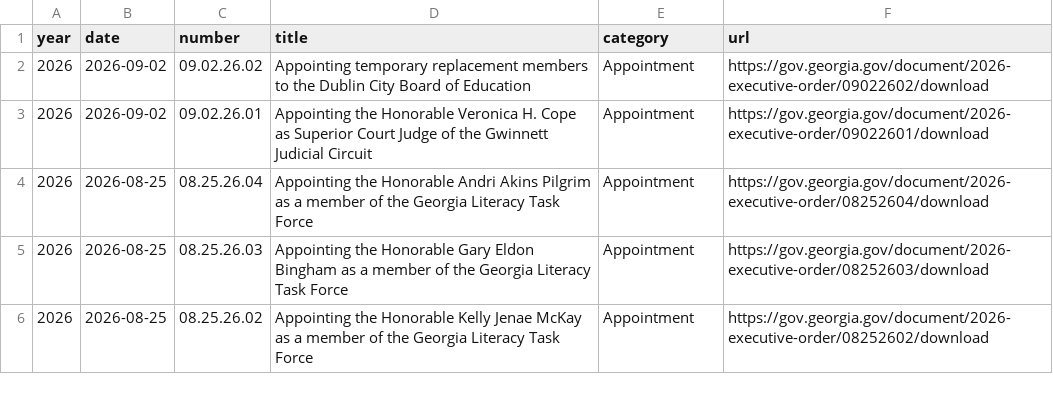
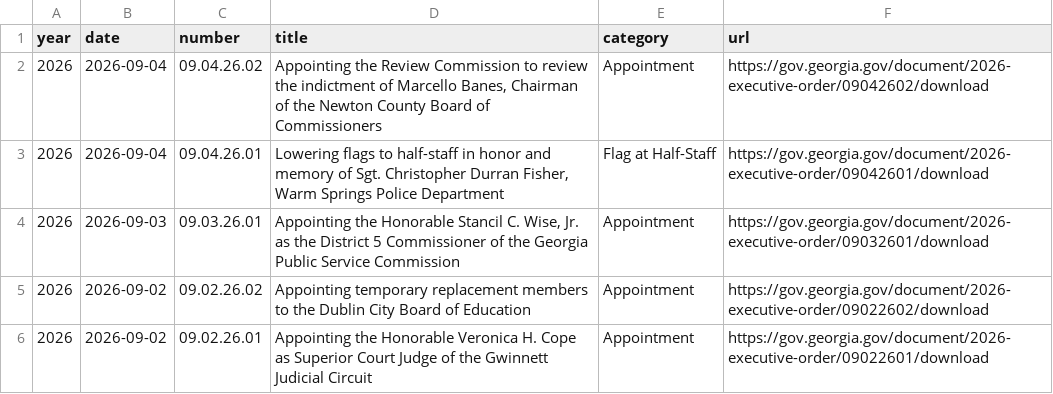
Before and after one commit to Votega/ga-executive-orders, a CSV file: data/executive-orders.csv, drawn as a sheet; only a part is shown; the shorter side is filled out with more unchanged rows; the diff names each change by its address in the sheet, - before the commit and + after, or states it on an @@ line.

Commit message:
Publish data/executive-orders.csv from votega.org

```diff
--- a/data/executive-orders.csv
+++ b/data/executive-orders.csv
+row 2: 2026 | 2026-09-04 | 09.04.26.02 | Appointing the Review Commission to review the indictment of Marcello Banes, Chairman of the Newton County Board of Commissioners | Appointment | https://gov.georgia.gov/document/2026-executive-order/09042602/download
+row 3: 2026 | 2026-09-04 | 09.04.26.01 | Lowering flags to half-staff in honor and memory of Sgt. Christopher Durran Fisher, Warm Springs Police Department | Flag at Half-Staff | https://gov.georgia.gov/document/2026-executive-order/09042601/download
+row 4: 2026 | 2026-09-03 | 09.03.26.01 | Appointing the Honorable Stancil C. Wise, Jr. as the District 5 Commissioner of the Georgia Public Service Commission | Appointment | https://gov.georgia.gov/document/2026-executive-order/09032601/download
```
